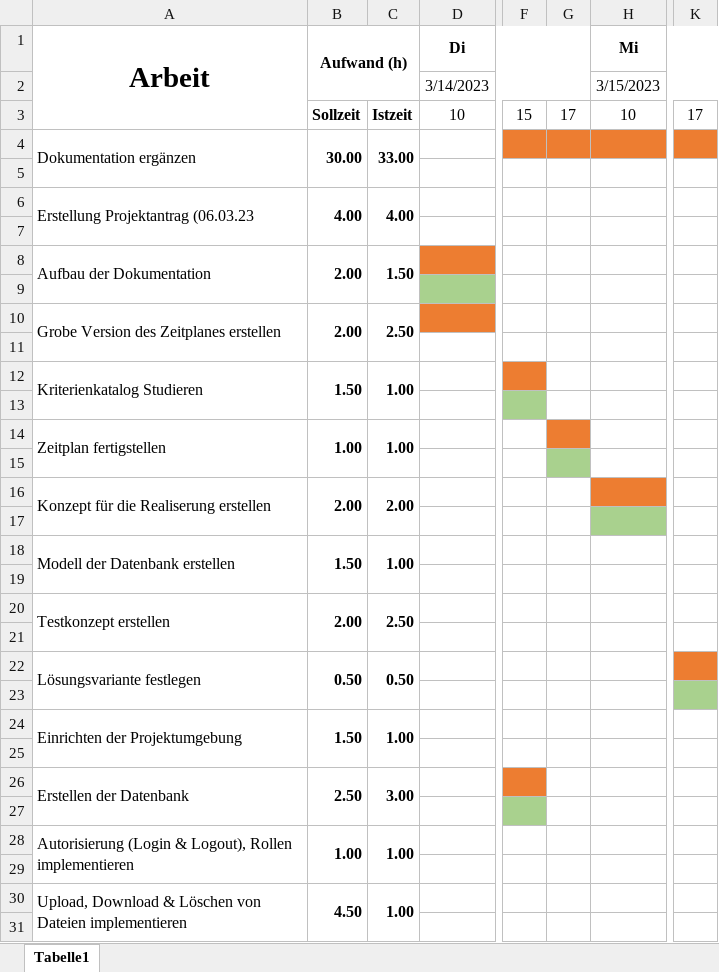
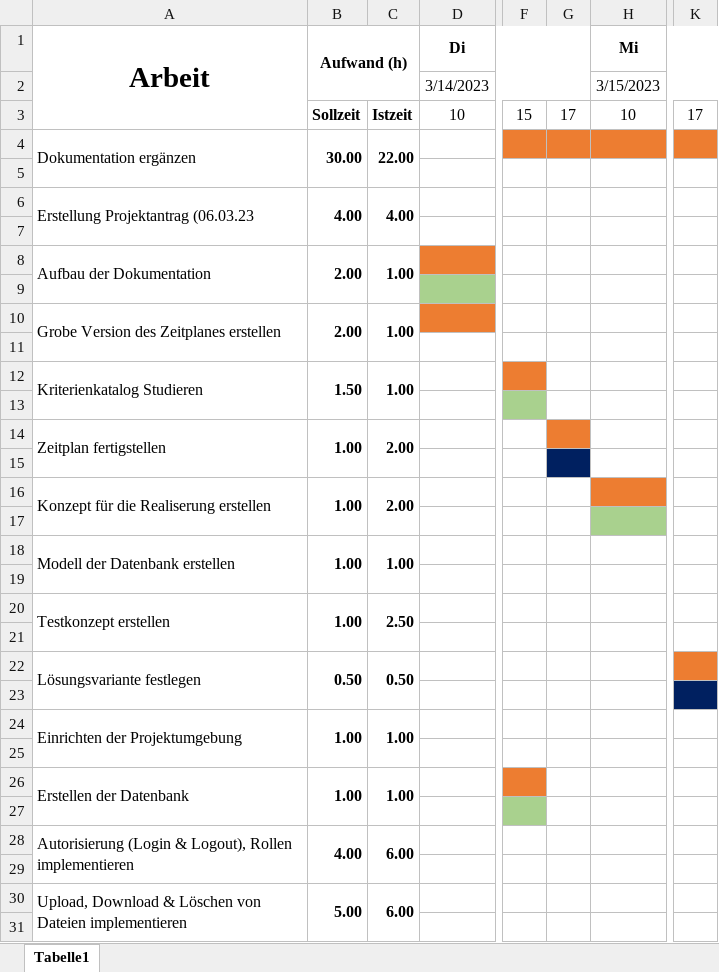
Before and after one commit to seiemens/nuclear, an Excel workbook: Docs/Schlumpf_Zeitplan.xlsx, sheet Tabelle1, drawn as a sheet; only a part is shown, gaps mark what is left out; values as stored, in another font and other column widths than the file's, no borders; the diff covers the shown part only; the diff names each change by its address in the sheet, - before the commit and + after, or states it on an @@ line.

```diff
--- a/Docs/Schlumpf_Zeitplan.xlsx (sheet Tabelle1)
+++ b/Docs/Schlumpf_Zeitplan.xlsx (sheet Tabelle1)
-C4: 33.00
+C4: 22.00
-C8: 1.50
+C8: 1.00
-C10: 2.50
+C10: 1.00
-C14: 1.00
+C14: 2.00
-G15 fill: #A9D18E
+G15 fill: #002060
-B16: 2.00
+B16: 1.00
-B18: 1.50
+B18: 1.00
-B20: 2.00
+B20: 1.00
-K23 fill: #A9D18E
+K23 fill: #002060
-B24: 1.50
+B24: 1.00
-B26: 2.50
+B26: 1.00
-C26: 3.00
+C26: 1.00
-B28: 1.00
+B28: 4.00
-C28: 1.00
+C28: 6.00
-B30: 4.50
+B30: 5.00
-C30: 1.00
+C30: 6.00
```
Also changed, not shown: 9 edited cells and cell formats elsewhere in this sheet, 5 other files.
